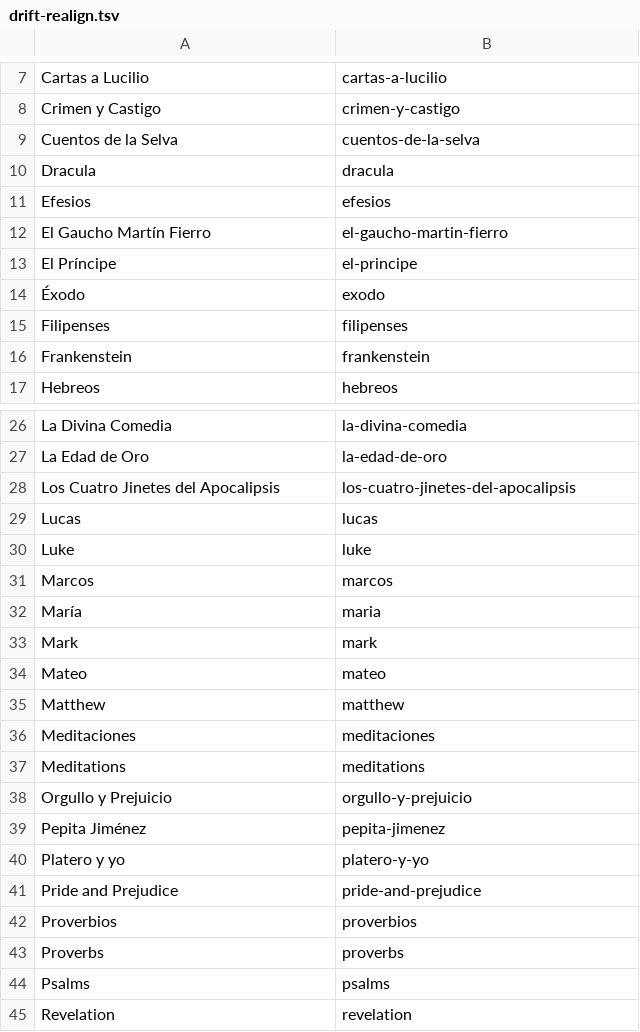
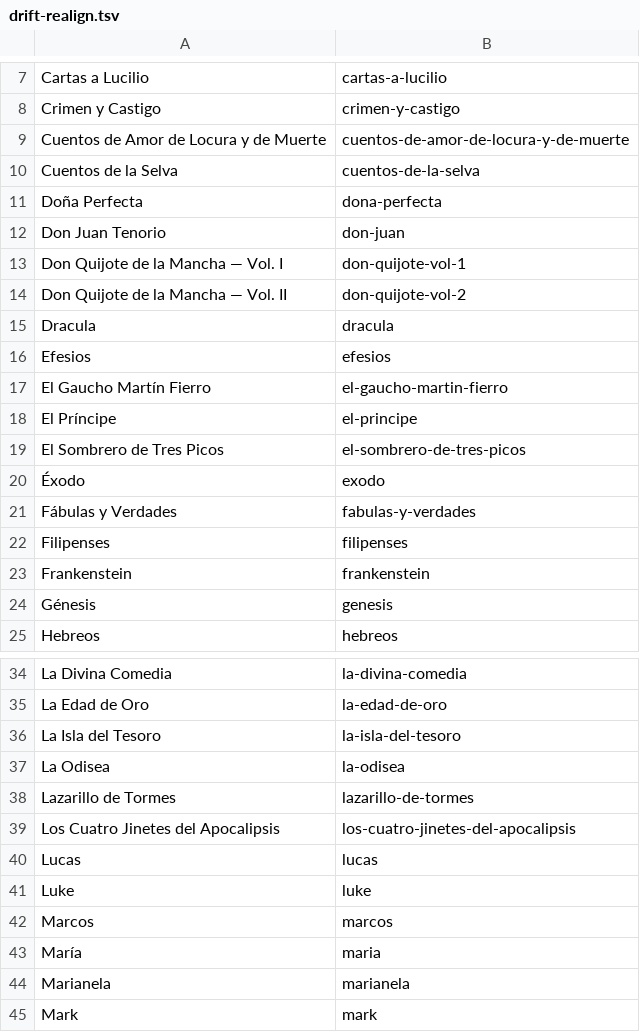
Before and after one commit to Carloskfe/noetia, a TSV file: scripts/drift-realign.tsv, drawn as a sheet; only a part is shown, gaps mark what is left out; the shorter side is filled out with more unchanged rows; the diff covers the shown part only.

```diff
--- a/scripts/drift-realign.tsv
+++ b/scripts/drift-realign.tsv
@@ -8,3 +8,8 @@ Cartas a Lucilio	cartas-a-lucilio
 Crimen y Castigo	crimen-y-castigo
+Cuentos de Amor de Locura y de Muerte	cuentos-de-amor-de-locura-y-de-muerte
 Cuentos de la Selva	cuentos-de-la-selva
+Doña Perfecta	dona-perfecta
+Don Juan Tenorio	don-juan
+Don Quijote de la Mancha — Vol. I	don-quijote-vol-1
+Don Quijote de la Mancha — Vol. II	don-quijote-vol-2
 Dracula	dracula
@@ -13,5 +18,8 @@ El Gaucho Martín Fierro	el-gaucho-martin-fierro
 El Príncipe	el-principe
+El Sombrero de Tres Picos	el-sombrero-de-tres-picos
 Éxodo	exodo
+Fábulas y Verdades	fabulas-y-verdades
 Filipenses	filipenses
 Frankenstein	frankenstein
+Génesis	genesis
 Hebreos	hebreos
@@ -27,2 +35,5 @@ La Divina Comedia	la-divina-comedia
 La Edad de Oro	la-edad-de-oro
+La Isla del Tesoro	la-isla-del-tesoro
+La Odisea	la-odisea
+Lazarillo de Tormes	lazarillo-de-tormes
 Los Cuatro Jinetes del Apocalipsis	los-cuatro-jinetes-del-apocalipsis
@@ -32,2 +43,3 @@ Marcos	marcos
 María	maria
+Marianela	marianela
 Mark	mark
```
Also changed, not shown: 2 added rows elsewhere in this file, 14 other files.
